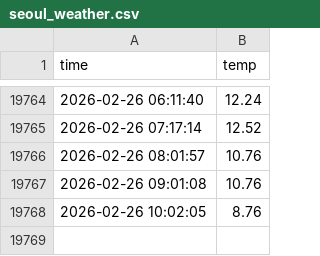
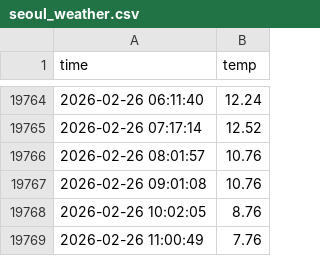
Before and after one commit to gyogyo98/seoul_weather_5m, a CSV file: seoul_weather.csv, drawn as a sheet; only a part is shown, gaps mark what is left out; the diff names each change by its address in the sheet, - before the commit and + after, or states it on an @@ line.

```diff
--- a/seoul_weather.csv
+++ b/seoul_weather.csv
+row 19769: 2026-02-26 11:00:49 | 7.76
```
